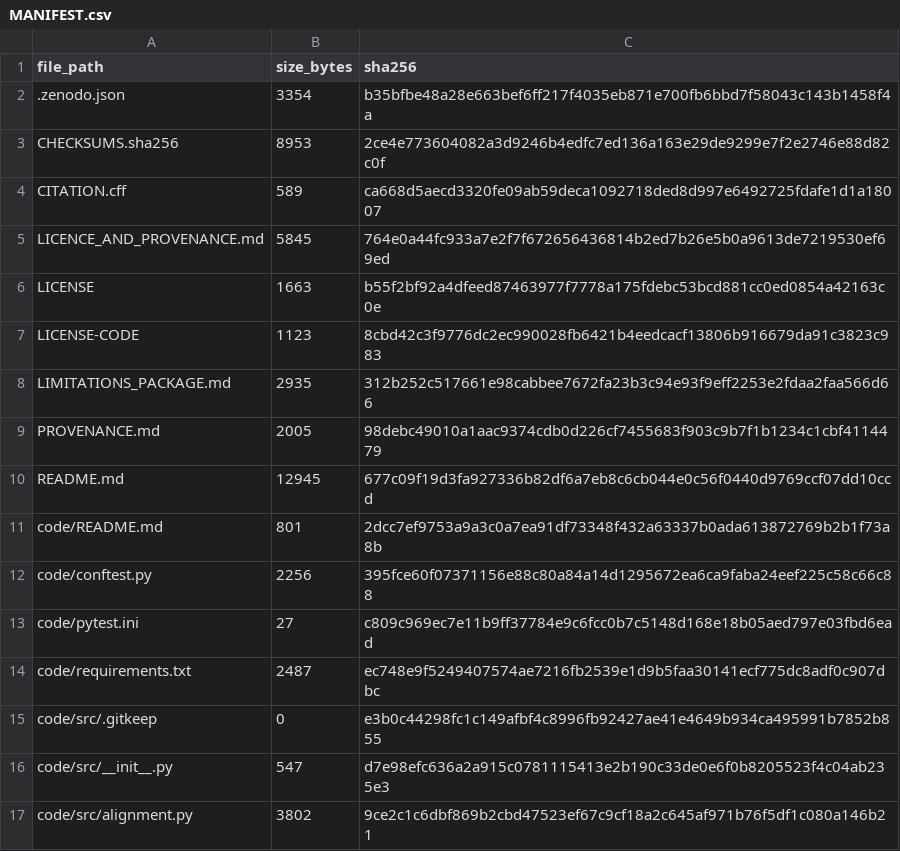
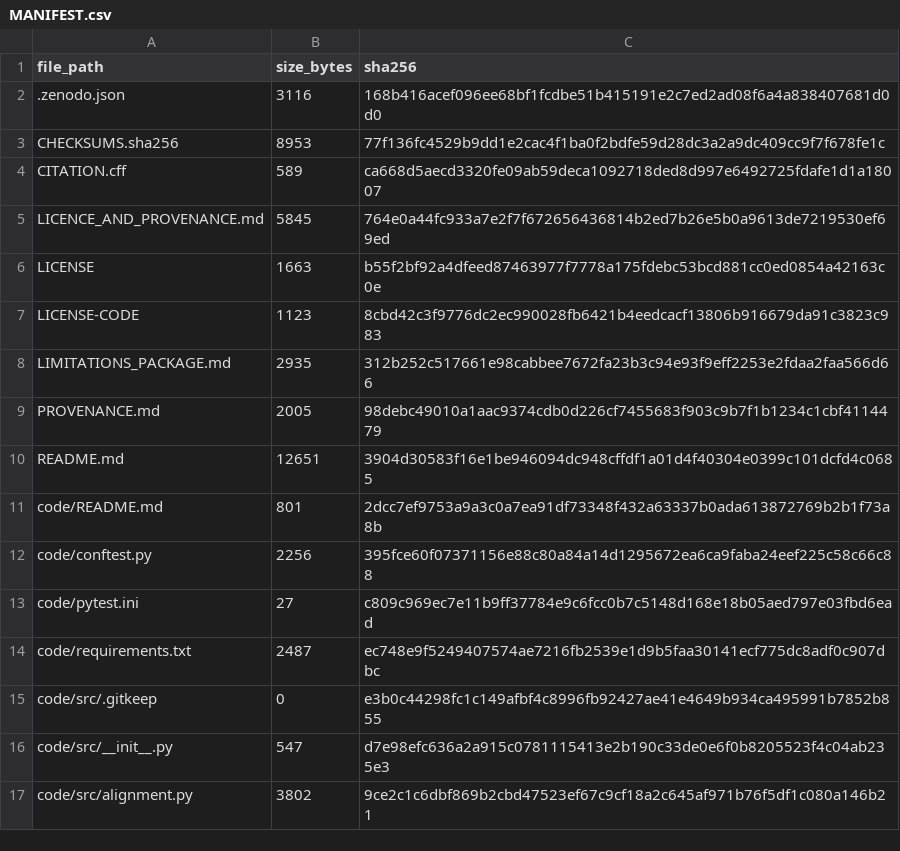
Before and after one commit to GauravJaypatre/MoTrans, a CSV file: zenodo_release/MANIFEST.csv, drawn as a sheet; only a part is shown.

Commit message:
refactor(zenodo): update pre-clearance status phrasing, remove zip self-reference, and refine restricted access notice

```diff
--- a/zenodo_release/MANIFEST.csv
+++ b/zenodo_release/MANIFEST.csv
@@ -1,4 +1,4 @@
 file_path,size_bytes,sha256
-.zenodo.json,3354,b35bfbe48a28e663bef6ff217f4035eb871e700fb6bbd7f58043c143b1458f4a
-CHECKSUMS.sha256,8953,2ce4e773604082a3d9246b4edfc7ed136a163e29de9299e7f2e2746e88d82c0f
+.zenodo.json,3116,168b416acef096ee68bf1fcdbe51b415191e2c7ed2ad08f6a4a838407681d0d0
+CHECKSUMS.sha256,8953,77f136fc4529b9dd1e2cac4f1ba0f2bdfe59d28dc3a2a9dc409cc9f7f678fe1c
 CITATION.cff,589,ca668d5aecd3320fe09ab59deca1092718ded8d997e6492725fdafe1d1a18007
@@ -9,3 +9,3 @@ LIMITATIONS_PACKAGE.md,2935,312b252c517661e98cabbee7672fa23b3c94e93f9eff2253e2fd
 PROVENANCE.md,2005,98debc49010a1aac9374cdb0d226cf7455683f903c9b7f1b1234c1cbf4114479
-README.md,12945,677c09f19d3fa927336b82df6a7eb8c6cb044e0c56f0440d9769ccf07dd10ccd
+README.md,12651,3904d30583f16e1be946094dc948cffdf1a01d4f40304e0399c101dcfd4c0685
 code/README.md,801,2dcc7ef9753a9a3c0a7ea91df73348f432a63337b0ada613872769b2b1f73a8b
```
Also changed, not shown: 8 other files.
